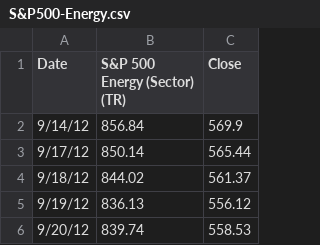
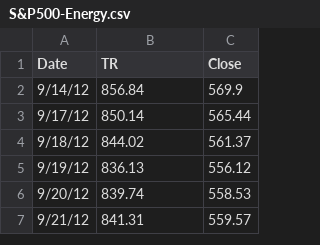
Before and after one commit to gautamc1106/financial_modelling, a CSV file: datasets/indices/S&P500-Energy.csv, drawn as a sheet; only a part is shown; the shorter side is filled out with more unchanged rows.

```diff
--- a/datasets/indices/S&P500-Energy.csv
+++ b/datasets/indices/S&P500-Energy.csv
@@ -1,2 +1,2 @@
-Date ,S&P 500 Energy (Sector) (TR),Close
+Date ,TR,Close
 9/14/12,856.84,569.9
```
Also changed, not shown: 2 other files.
